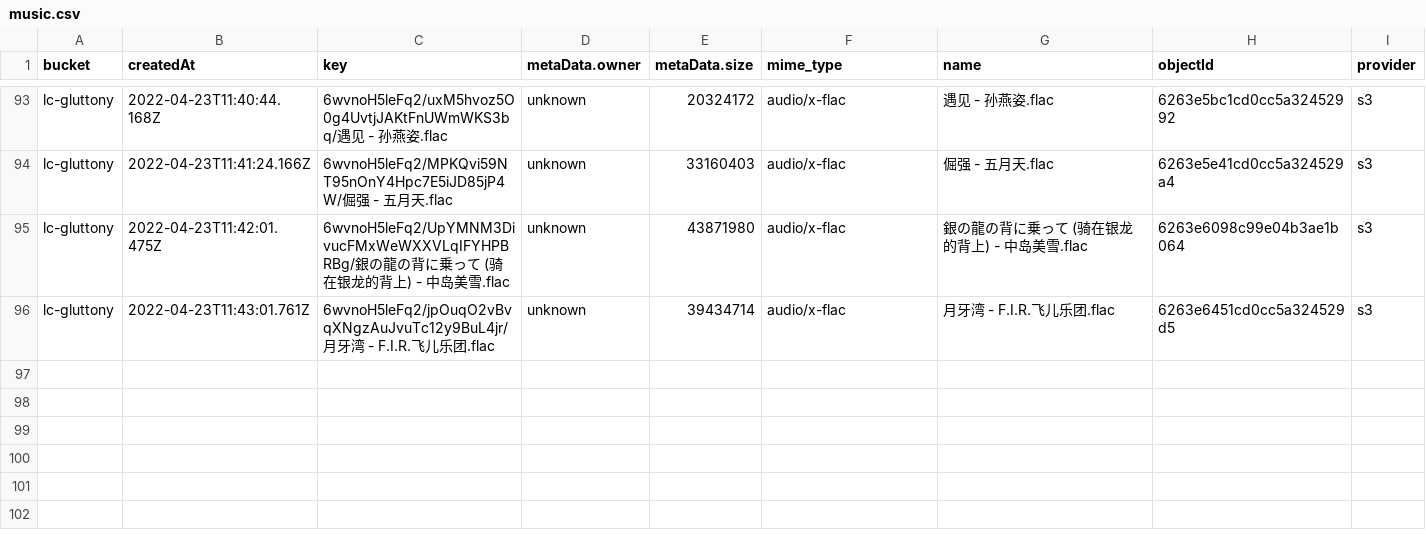
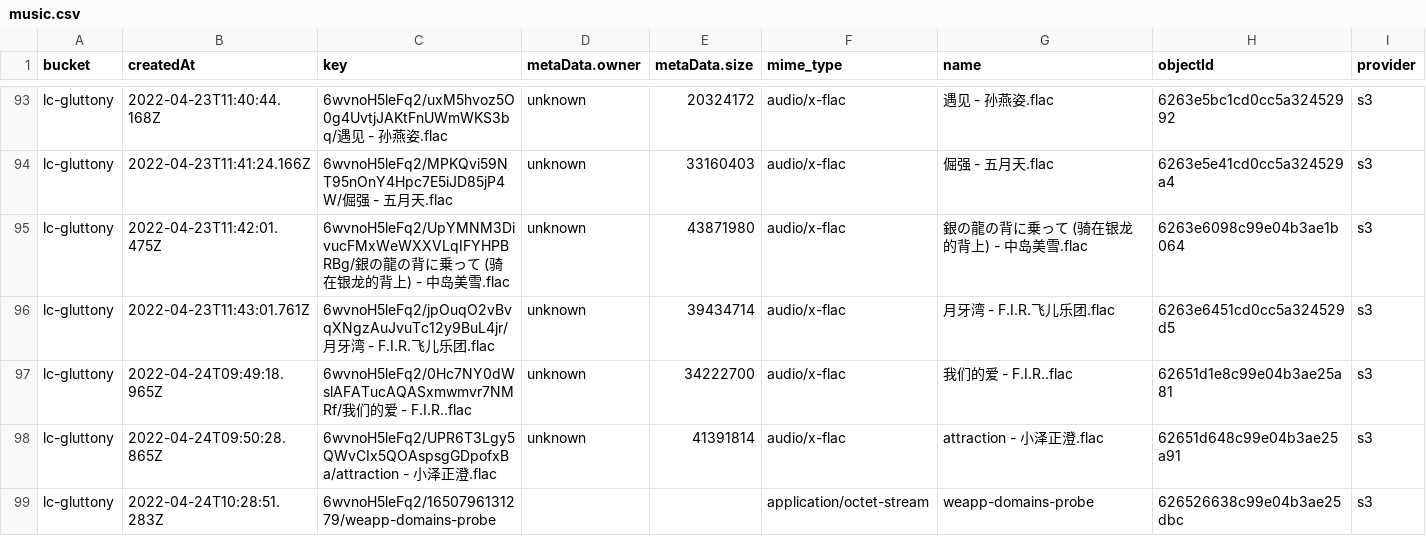
Before and after one commit to David2013777/David2013777.github.io, a CSV file: music/js/music.csv, drawn as a sheet; only a part is shown, gaps mark what is left out; rows hold the shown columns only; the diff names each change by its address in the sheet, - before the commit and + after, or states it on an @@ line.

```diff
--- a/music/js/music.csv
+++ b/music/js/music.csv
+row 97: lc-gluttony | 2022-04-24T09:49:18.965Z | 6wvnoH5leFq2/0Hc7NY0dWslAFATucAQASxmwmvr7NMRf/我们的爱 - F.I.R..flac | unknown | 34222700 | audio/x-flac | 我们的爱 - F.I.R..flac | 62651d1e8c99e04b3ae25a81 | s3
+row 98: lc-gluttony | 2022-04-24T09:50:28.865Z | 6wvnoH5leFq2/UPR6T3Lgy5QWvCIx5QOAspsgGDpofxBa/attraction - 小泽正澄.flac | unknown | 41391814 | audio/x-flac | attraction - 小泽正澄.flac | 62651d648c99e04b3ae25a91 | s3
+row 99: lc-gluttony | 2022-04-24T10:28:51.283Z | 6wvnoH5leFq2/1650796131279/weapp-domains-probe |  |  | application/octet-stream | weapp-domains-probe | 626526638c99e04b3ae25dbc | s3
```
Also changed, not shown: 27 other files.
